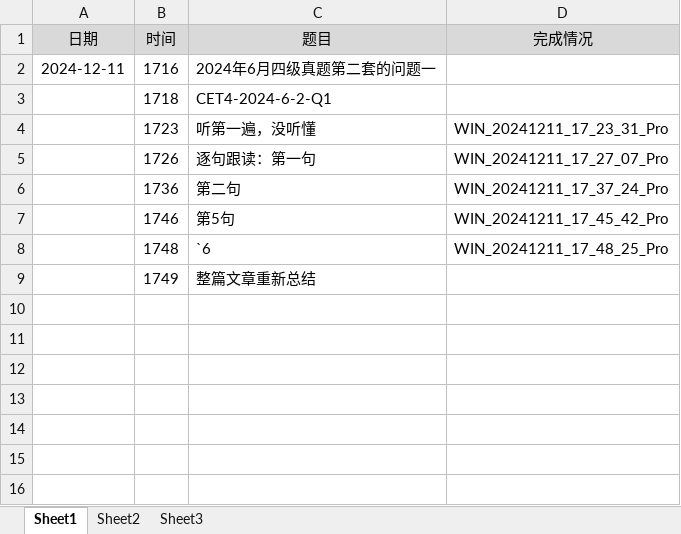
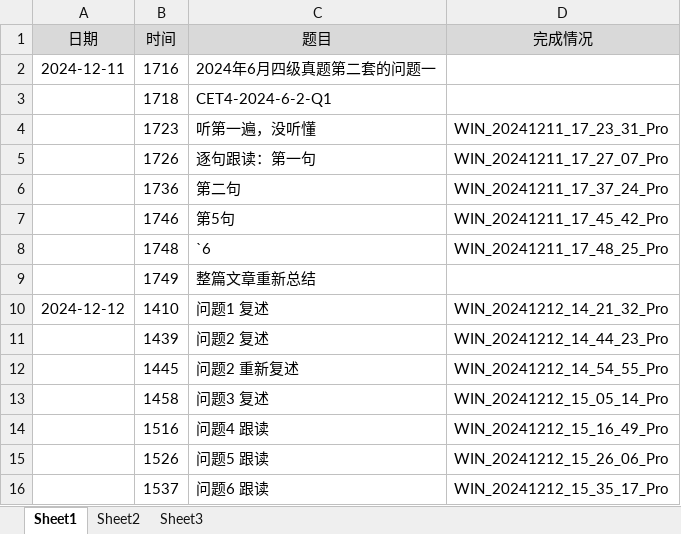
Before and after one commit to freshman2233/English, an Excel workbook: 4.Understand/1.进度追踪.xlsx, sheet Sheet1, drawn as a sheet; values as stored, in another font and other column widths than the file's, no borders; the diff names each change by its address in the sheet, - before the commit and + after, or states it on an @@ line.

```diff
--- a/4.Understand/1.进度追踪.xlsx (sheet Sheet1)
+++ b/4.Understand/1.进度追踪.xlsx (sheet Sheet1)
+row 10: 2024-12-12 | 1410 | 问题1 复述 | WIN_20241212_14_21_32_Pro
+row 11:  | 1439 | 问题2 复述 | WIN_20241212_14_44_23_Pro
+row 12:  | 1445 | 问题2 重新复述 | WIN_20241212_14_54_55_Pro
+row 13:  | 1458 | 问题3 复述 | WIN_20241212_15_05_14_Pro
+row 14:  | 1516 | 问题4 跟读 | WIN_20241212_15_16_49_Pro
+row 15:  | 1526 | 问题5 跟读 | WIN_20241212_15_26_06_Pro
+row 16:  | 1537 | 问题6 跟读 | WIN_20241212_15_35_17_Pro
```
Also changed, not shown: 1 other file.
